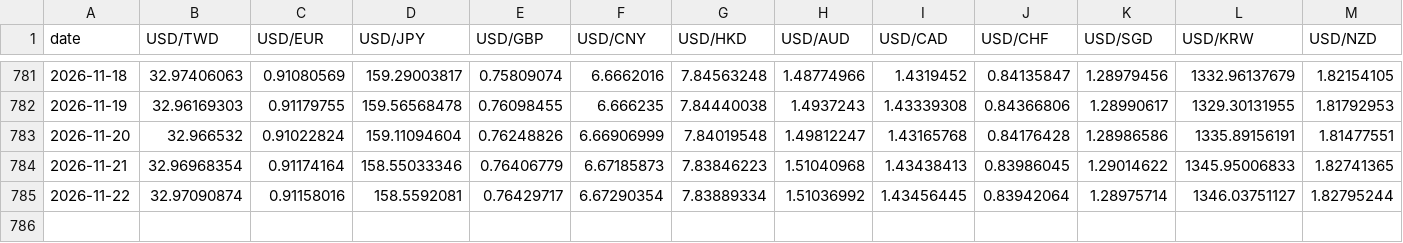
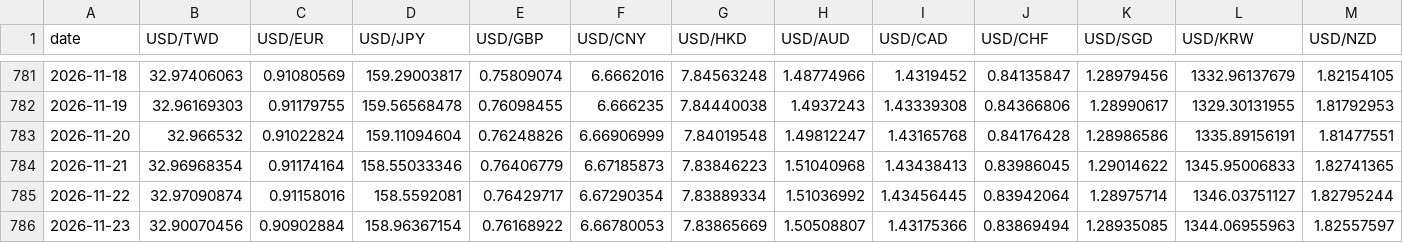
Before and after one commit to killlove530-boop/qinggangjia-catalog, a CSV file: forex/data/rates.csv, drawn as a sheet; only a part is shown, gaps mark what is left out; rows hold the shown columns only; the diff names each change by its address in the sheet, - before the commit and + after, or states it on an @@ line.

```diff
--- a/forex/data/rates.csv
+++ b/forex/data/rates.csv
+row 786: 2026-11-23 | 32.90070456 | 0.90902884 | 158.96367154 | 0.76168922 | 6.66780053 | 7.83865669 | 1.50508807 | 1.43175366 | 0.83869494 | 1.28935085 | 1344.06955963 | 1.82557597
```
Also changed, not shown: 4 other files.
